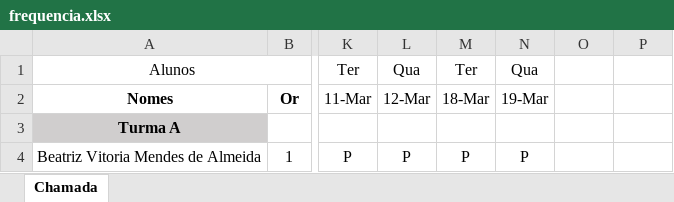
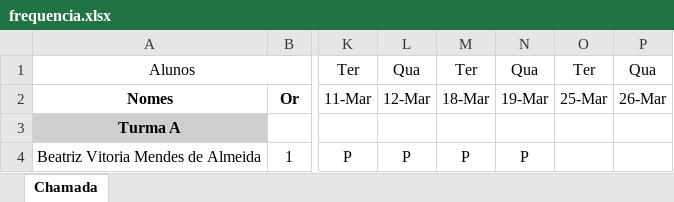
Before and after one commit to wellifabio/senai2025, an Excel workbook: ds/3des/frequencia.xlsx, sheet Chamada, drawn as a sheet; only a part is shown, gaps mark what is left out; values as stored, in another font and other column widths than the file's, no borders; conditional formats not drawn; the diff names each change by its address in the sheet, - before the commit and + after, or states it on an @@ line.

```diff
--- a/ds/3des/frequencia.xlsx (sheet Chamada)
+++ b/ds/3des/frequencia.xlsx (sheet Chamada)
-O1: (empty)
+O1: Ter
-P1: (empty)
+P1: Qua
-O2: (empty)
+O2: 25-Mar
-P2: (empty)
+P2: 26-Mar
```
Also changed, not shown: 5 other files.
